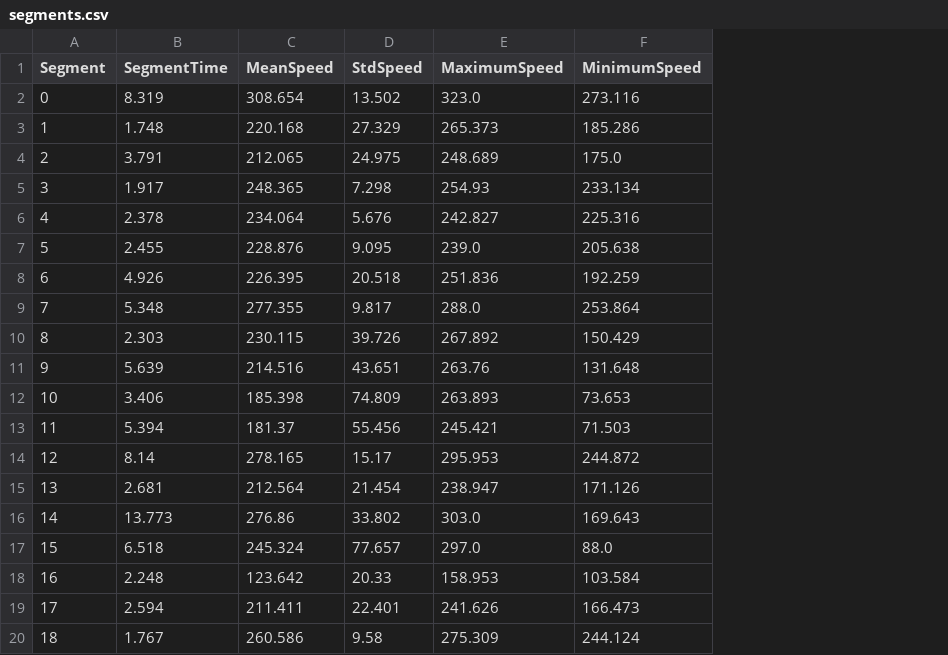
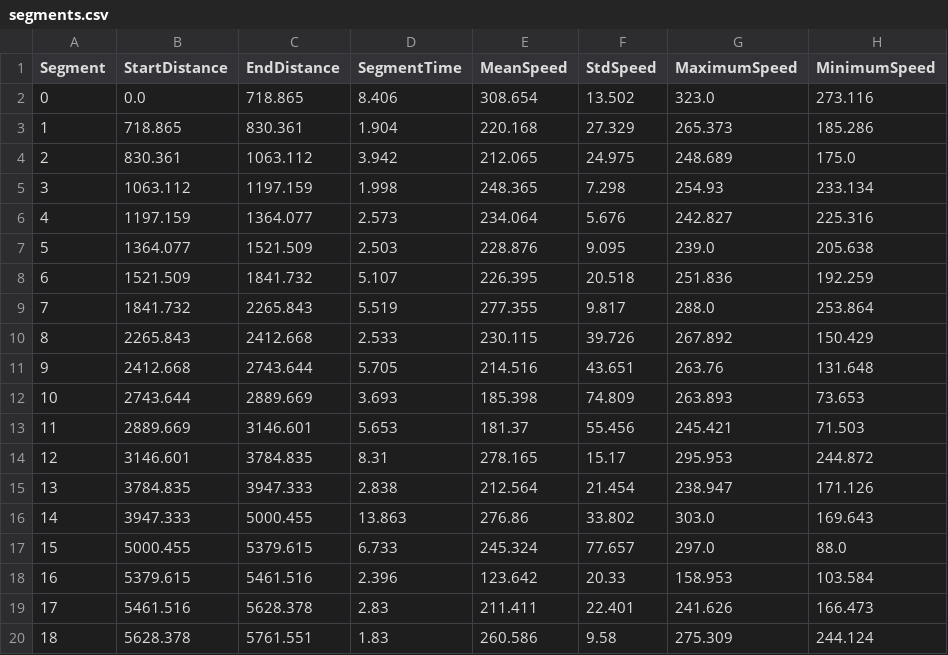
Before and after one commit to zelario/f1-teammate-analysis, a CSV file: data/2025/japanese_grand_prix/ALO/segments.csv, drawn as a sheet; only a part is shown; addresses are those after the commit; the diff names each change by its address in the sheet, - before the commit and + after, or states it on an @@ line.

```diff
--- a/data/2025/japanese_grand_prix/ALO/segments.csv
+++ b/data/2025/japanese_grand_prix/ALO/segments.csv
+column B (StartDistance), rows 2-20: 0.0 | 718.865 | 830.361 | 1063.112 | 1197.159 | 1364.077 | 1521.509 | 1841.732 | 2265.843 | 2412.668 | 2743.644 | 2889.669 | 3146.601 | 3784.835 | 3947.333 | 5000.455 | 5379.615 | 5461.516 | 5628.378
+column C (EndDistance), rows 2-20: 718.865 | 830.361 | 1063.112 | 1197.159 | 1364.077 | 1521.509 | 1841.732 | 2265.843 | 2412.668 | 2743.644 | 2889.669 | 3146.601 | 3784.835 | 3947.333 | 5000.455 | 5379.615 | 5461.516 | 5628.378 | 5761.551
-D2 (SegmentTime): 8.319
+D2 (SegmentTime): 8.406
-D3 (SegmentTime): 1.748
+D3 (SegmentTime): 1.904
-D4 (SegmentTime): 3.791
+D4 (SegmentTime): 3.942
-D5 (SegmentTime): 1.917
+D5 (SegmentTime): 1.998
-D6 (SegmentTime): 2.378
+D6 (SegmentTime): 2.573
-D7 (SegmentTime): 2.455
+D7 (SegmentTime): 2.503
-D8 (SegmentTime): 4.926
+D8 (SegmentTime): 5.107
-D9 (SegmentTime): 5.348
+D9 (SegmentTime): 5.519
-D10 (SegmentTime): 2.303
+D10 (SegmentTime): 2.533
-D11 (SegmentTime): 5.639
+D11 (SegmentTime): 5.705
-D12 (SegmentTime): 3.406
+D12 (SegmentTime): 3.693
-D13 (SegmentTime): 5.394
+D13 (SegmentTime): 5.653
-D14 (SegmentTime): 8.14
+D14 (SegmentTime): 8.31
-D15 (SegmentTime): 2.681
+D15 (SegmentTime): 2.838
-D16 (SegmentTime): 13.773
+D16 (SegmentTime): 13.863
-D17 (SegmentTime): 6.518
+D17 (SegmentTime): 6.733
-D18 (SegmentTime): 2.248
+D18 (SegmentTime): 2.396
-D19 (SegmentTime): 2.594
+D19 (SegmentTime): 2.83
-D20 (SegmentTime): 1.767
+D20 (SegmentTime): 1.83
```
Also changed, not shown: data/2025/japanese_grand_prix/ALO/turns.csv, data/2025/japanese_grand_prix/STR/segments.csv, 57 other files.
